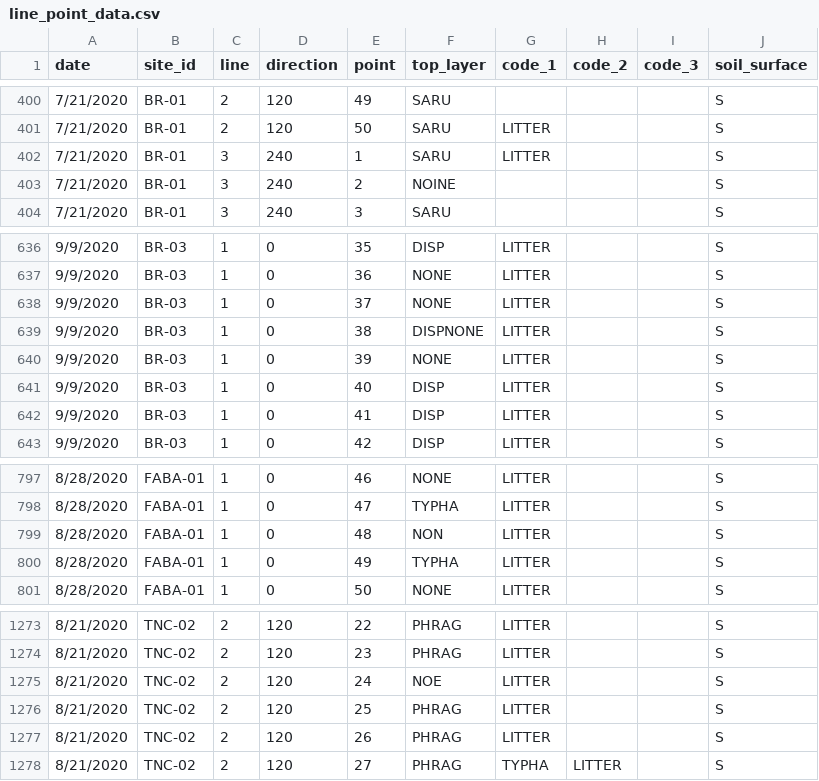
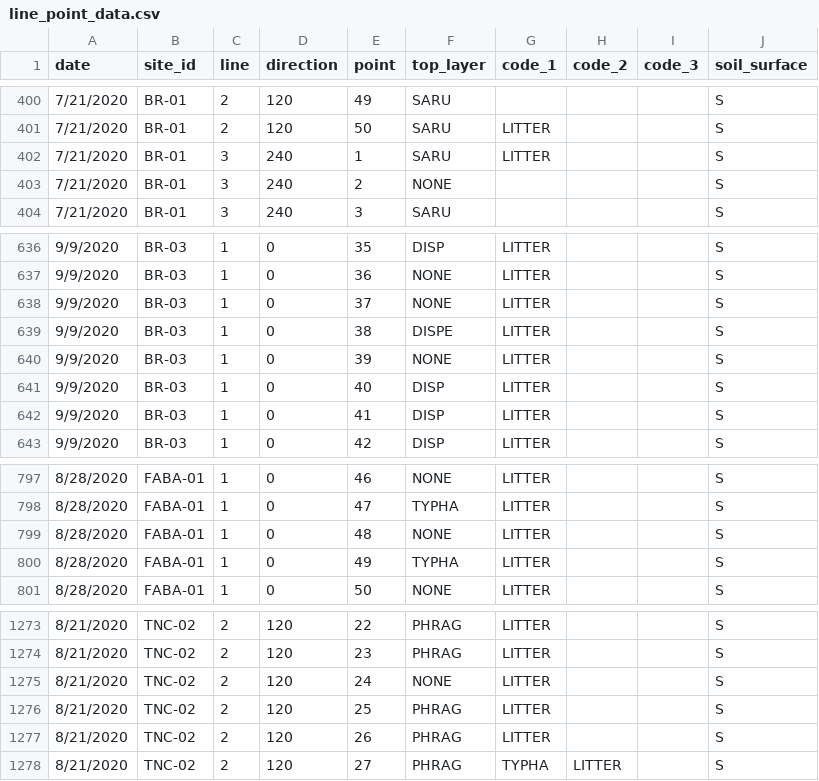
Before and after one commit to corynahebert/obsv_micro_study_2020, a CSV file: data/raw/line_point_data.csv, drawn as a sheet; only a part is shown, gaps mark what is left out.

```diff
--- a/data/raw/line_point_data.csv
+++ b/data/raw/line_point_data.csv
@@ -402,3 +402,3 @@
 7/21/2020,BR-01,3,240,1,SARU,LITTER,,,S
-7/21/2020,BR-01,3,240,2,NOINE,,,,S
+7/21/2020,BR-01,3,240,2,NONE,,,,S
 7/21/2020,BR-01,3,240,3,SARU,,,,S
@@ -638,3 +638,3 @@
 9/9/2020,BR-03,1,0,37,NONE,LITTER,,,S
-9/9/2020,BR-03,1,0,38,DISPNONE,LITTER,,,S
+9/9/2020,BR-03,1,0,38,DISPE,LITTER,,,S
 9/9/2020,BR-03,1,0,39,NONE,LITTER,,,S
@@ -798,3 +798,3 @@
 8/28/2020,FABA-01,1,0,47,TYPHA,LITTER,,,S
-8/28/2020,FABA-01,1,0,48,NON,LITTER,,,S
+8/28/2020,FABA-01,1,0,48,NONE,LITTER,,,S
 8/28/2020,FABA-01,1,0,49,TYPHA,LITTER,,,S
@@ -1274,3 +1274,3 @@
 8/21/2020,TNC-02,2,120,23,PHRAG,LITTER,,,S
-8/21/2020,TNC-02,2,120,24,NOE,LITTER,,,S
+8/21/2020,TNC-02,2,120,24,NONE,LITTER,,,S
 8/21/2020,TNC-02,2,120,25,PHRAG,LITTER,,,S
```
Also changed, not shown: data/raw/micro_measurements.csv, data/raw/plant_codes.csv, 15 other files.
